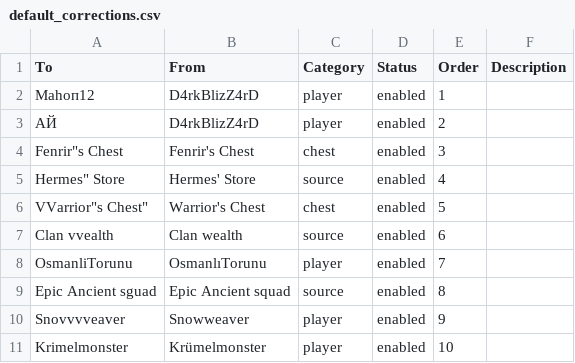
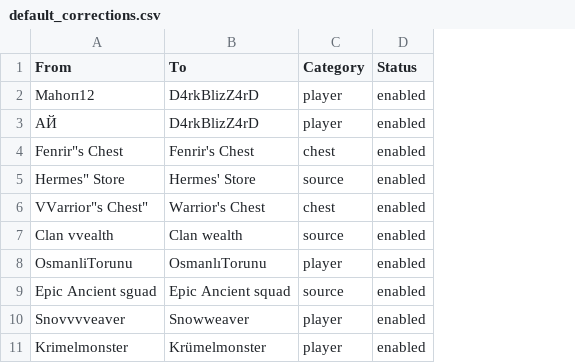
Before and after one commit to LinkesAuge/ChestBuddy, a CSV file: chestbuddy/data/corrections/default_corrections.csv, drawn as a sheet; only a part is shown; the diff names each change by its address in the sheet, - before the commit and + after, or states it on an @@ line.

```diff
--- a/chestbuddy/data/corrections/default_corrections.csv
+++ b/chestbuddy/data/corrections/default_corrections.csv
-column E (Order), rows 2-11: 1 | 2 | 3 | 4 | 5 | 6 | 7 | 8 | 9 | 10
-column F (Description), empty
-A1: To
+A1: From
-B1: From
+B1: To
```
Also changed, not shown: 10 other files.
